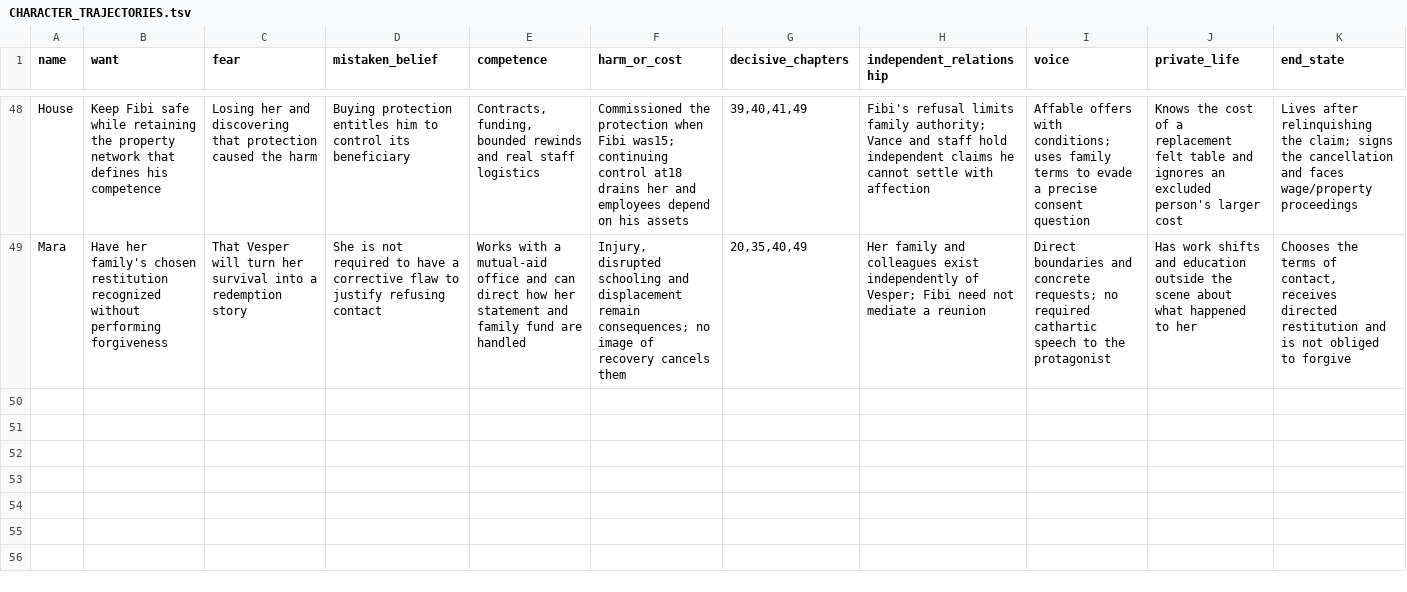
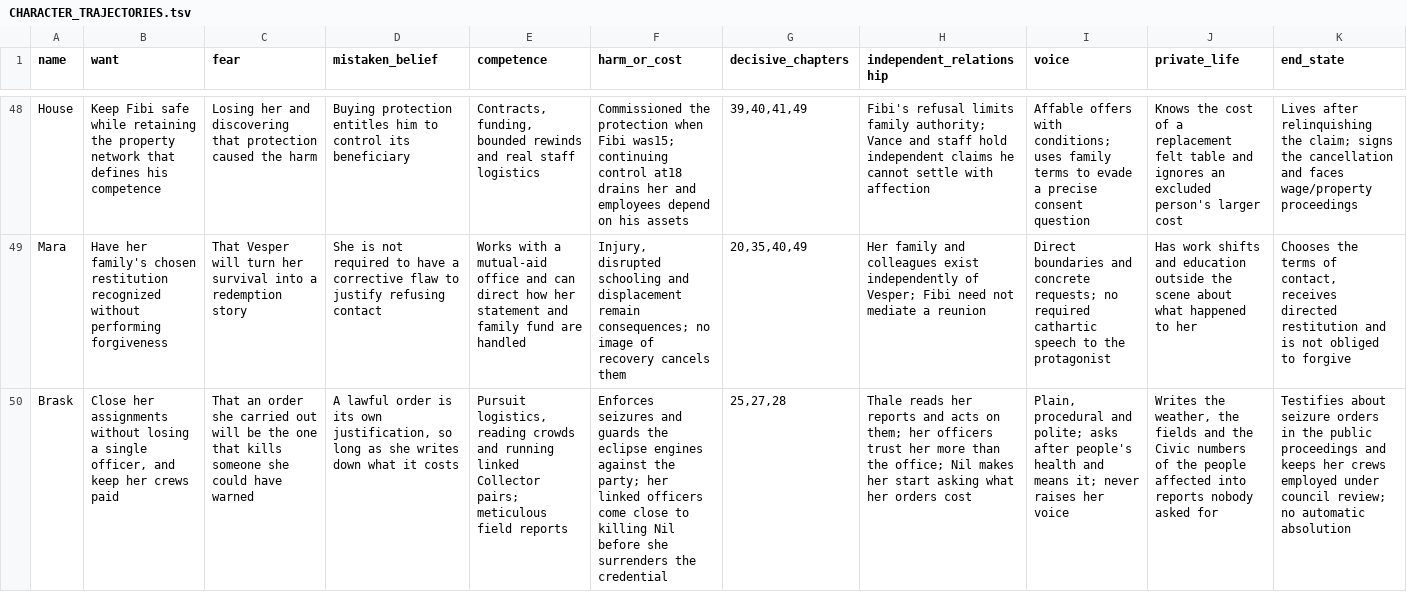
Before and after one commit to TheRuKa7/lukd, a TSV file: docs/novel/CHARACTER_TRAJECTORIES.tsv, drawn as a sheet; only a part is shown, gaps mark what is left out; the diff names each change by its address in the sheet, - before the commit and + after, or states it on an @@ line.

```diff
--- a/docs/novel/CHARACTER_TRAJECTORIES.tsv
+++ b/docs/novel/CHARACTER_TRAJECTORIES.tsv
+row 50: Brask | Close her assignments without losing a single officer, and keep her crews paid | That an order she carried out will be the one that kills someone she could have warned | A lawful order is its own justification, so long as she writes down what it costs | Pursuit logistics, reading crowds and running linked Collector pairs; meticulous field reports | Enforces seizures and guards the eclipse engines against the party; her linked officers come close to killing Nil before she surrenders the credential | 25,27,28 | Thale reads her reports and acts on them; her officers trust her more than the office; Nil makes her start asking what her orders cost | Plain, procedural and polite; asks after people's health and means it; never raises her voice | Writes the weather, the fields and the Civic numbers of the people affected into reports nobody asked for | Testifies about seizure orders in the public proceedings and keeps her crews employed under council review; no automatic absolution
```
Also changed, not shown: docs/novel/SCENE_LEDGER_SOURCE.tsv, 21 other files.
